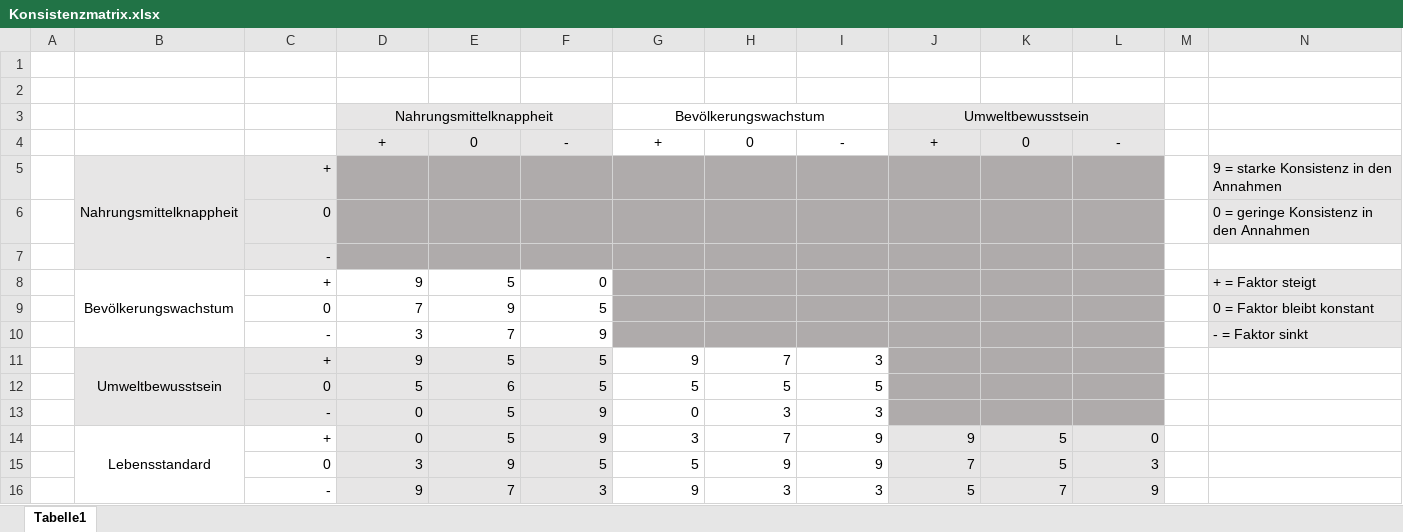
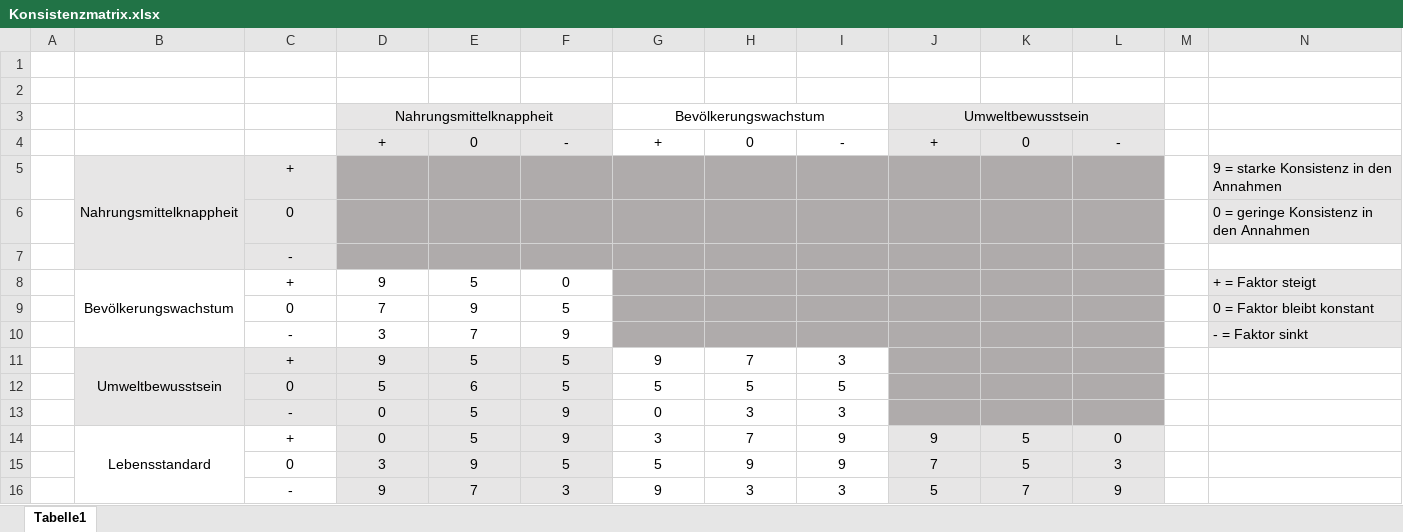
Before and after one commit to plastikpamaro/MKon, an Excel workbook: Meilenstein 1/Dokumente/Konsistenzmatrix.xlsx, sheet Tabelle1, drawn as a sheet; values as stored, in another font and other column widths than the file's, no borders; the diff names each change by its address in the sheet, - before the commit and + after, or states it on an @@ line.

Commit message:
Szenarien entwickelt, Formattierung Konsistenzmatrix

```diff
--- a/Meilenstein 1/Dokumente/Konsistenzmatrix.xlsx (sheet Tabelle1)
+++ b/Meilenstein 1/Dokumente/Konsistenzmatrix.xlsx (sheet Tabelle1)
-C5:C7 alignment: right
+C5:C7 alignment: center
-C8:F10 alignment: right
+C8:F10 alignment: center
-C11:I13 alignment: right
+C11:I13 alignment: center
-C14:L16 alignment: right
+C14:L16 alignment: center
```
Also changed, not shown: 1 other file.
